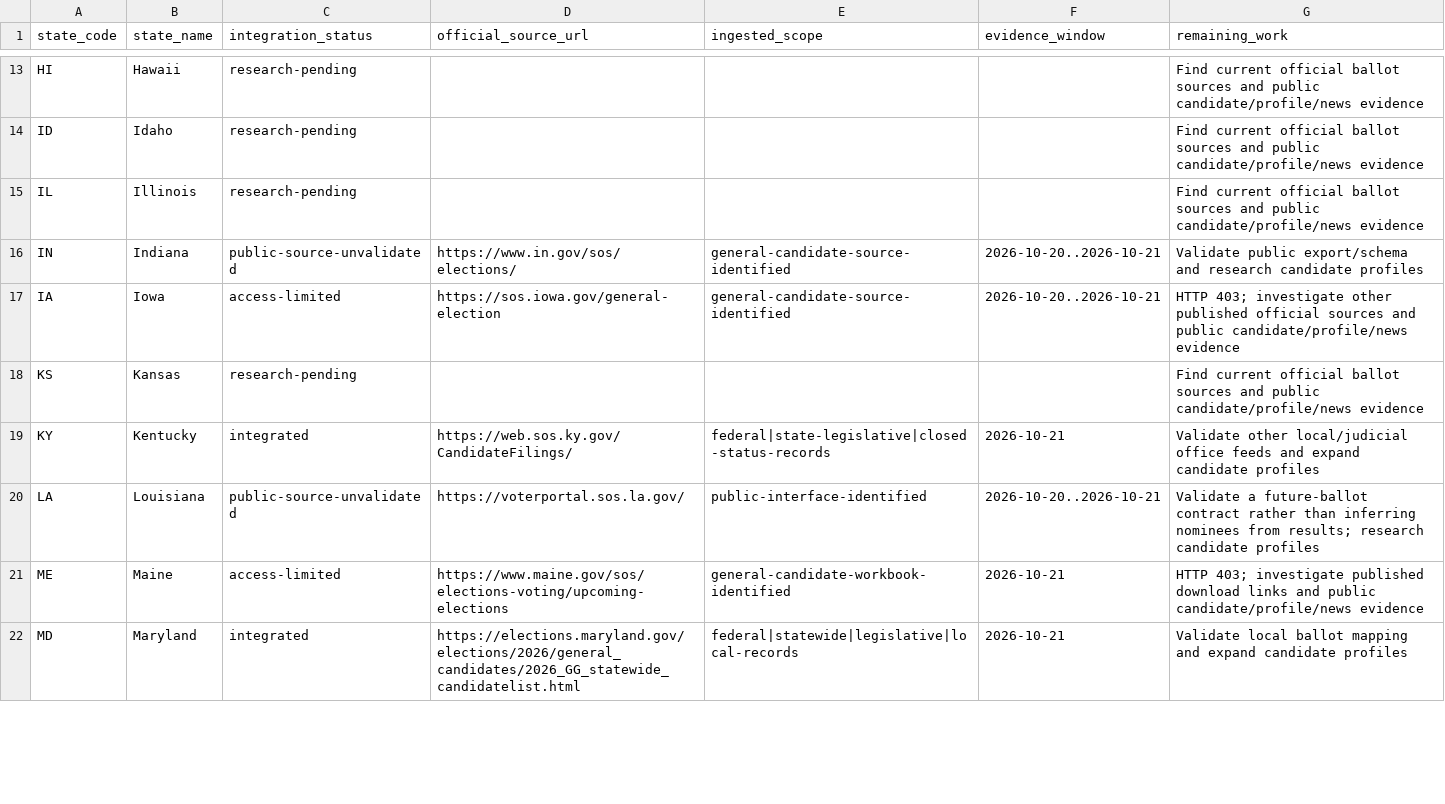
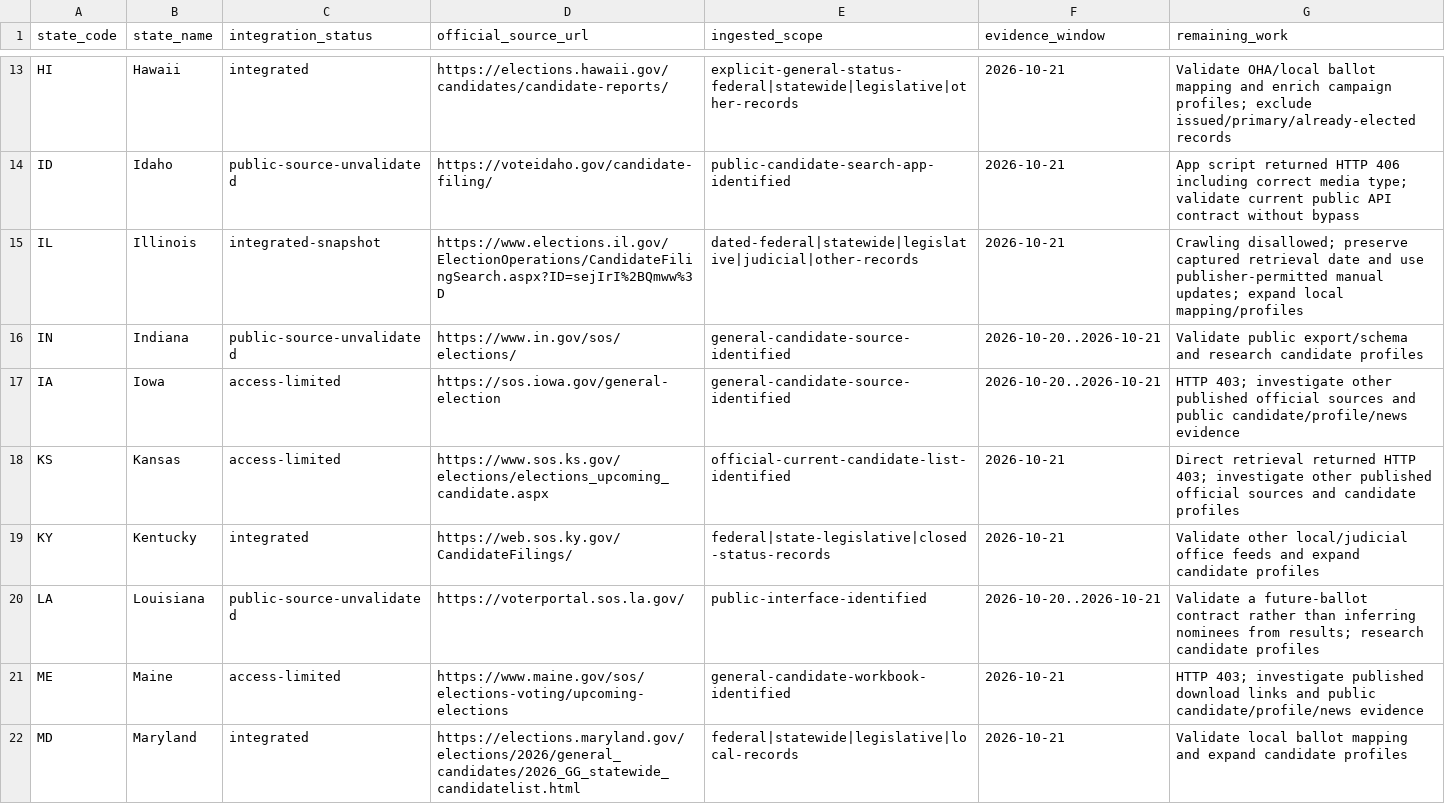
Before and after one commit to anderson-webops/ballotclarity.org, a CSV file: docs/state-coverage-2026.csv, drawn as a sheet; only a part is shown, gaps mark what is left out; the diff covers the shown part only; the diff names each change by its address in the sheet, - before the commit and + after, or states it on an @@ line.

Commit message:
Add policy-aware candidate datasets for five states

```diff
--- a/docs/state-coverage-2026.csv
+++ b/docs/state-coverage-2026.csv
-C13 (integration_status): research-pending
+C13 (integration_status): integrated
-D13 (official_source_url): (empty)
+D13 (official_source_url): https://elections.hawaii.gov/candidates/candidate-reports/
-E13 (ingested_scope): (empty)
+E13 (ingested_scope): explicit-general-status-federal|statewide|legislative|other-records
-F13:F15 (evidence_window): (empty)
+F13:F15 (evidence_window): 2026-10-21
-G13 (remaining_work): Find current official ballot sources and public candidate/profile/news evidence
+G13 (remaining_work): Validate OHA/local ballot mapping and enrich campaign profiles; exclude issued/primary/already-elected records
-C14 (integration_status): research-pending
+C14 (integration_status): public-source-unvalidated
-D14 (official_source_url): (empty)
+D14 (official_source_url): https://voteidaho.gov/candidate-filing/
-E14 (ingested_scope): (empty)
+E14 (ingested_scope): public-candidate-search-app-identified
-G14 (remaining_work): Find current official ballot sources and public candidate/profile/news evidence
+G14 (remaining_work): App script returned HTTP 406 including correct media type; validate current public API contract without bypass
-C15 (integration_status): research-pending
+C15 (integration_status): integrated-snapshot
-D15 (official_source_url): (empty)
+D15 (official_source_url): https://www.elections.il.gov/ElectionOperations/CandidateFilingSearch.aspx?ID=sejIrI%2BQmww%3D
-E15 (ingested_scope): (empty)
+E15 (ingested_scope): dated-federal|statewide|legislative|judicial|other-records
-G15 (remaining_work): Find current official ballot sources and public candidate/profile/news evidence
+G15 (remaining_work): Crawling disallowed; preserve captured retrieval date and use publisher-permitted manual updates; expand local mapping/profiles
-C18 (integration_status): research-pending
+C18 (integration_status): access-limited
-D18 (official_source_url): (empty)
+D18 (official_source_url): https://www.sos.ks.gov/elections/elections_upcoming_candidate.aspx
-E18 (ingested_scope): (empty)
+E18 (ingested_scope): official-current-candidate-list-identified
-F18 (evidence_window): (empty)
+F18 (evidence_window): 2026-10-21
-G18 (remaining_work): Find current official ballot sources and public candidate/profile/news evidence
+G18 (remaining_work): Direct retrieval returned HTTP 403; investigate other published official sources and candidate profiles
```
Also changed, not shown: 105 edited cells elsewhere in this file, 18 other files.
